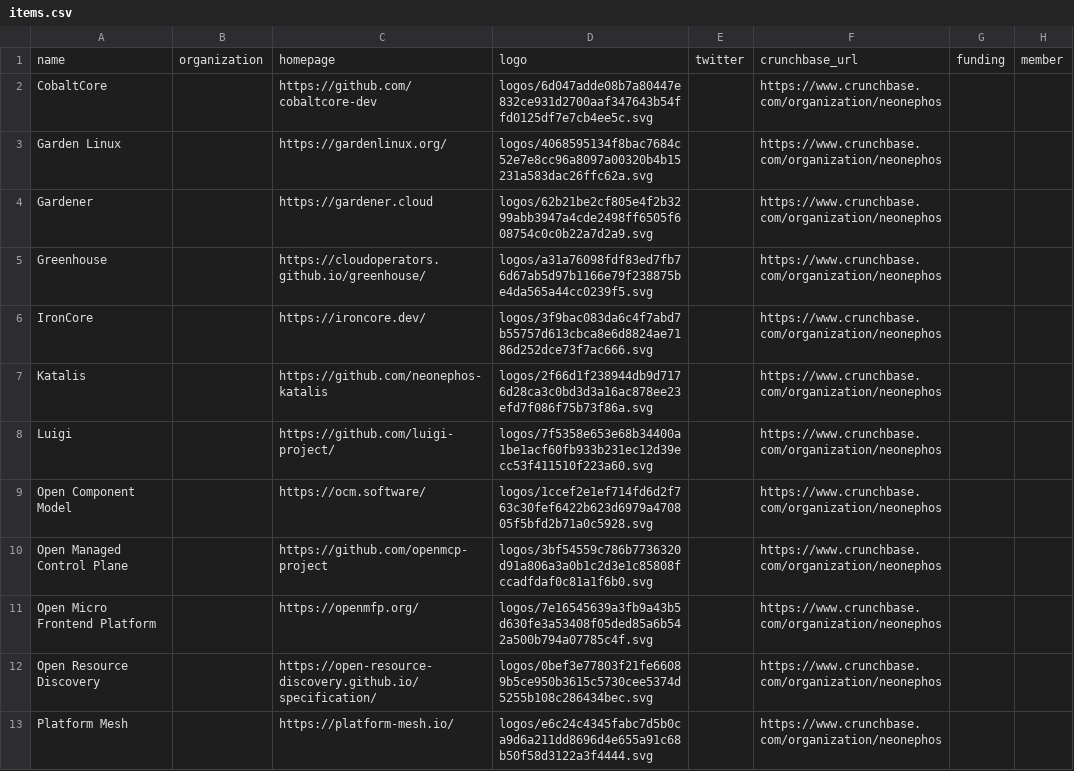
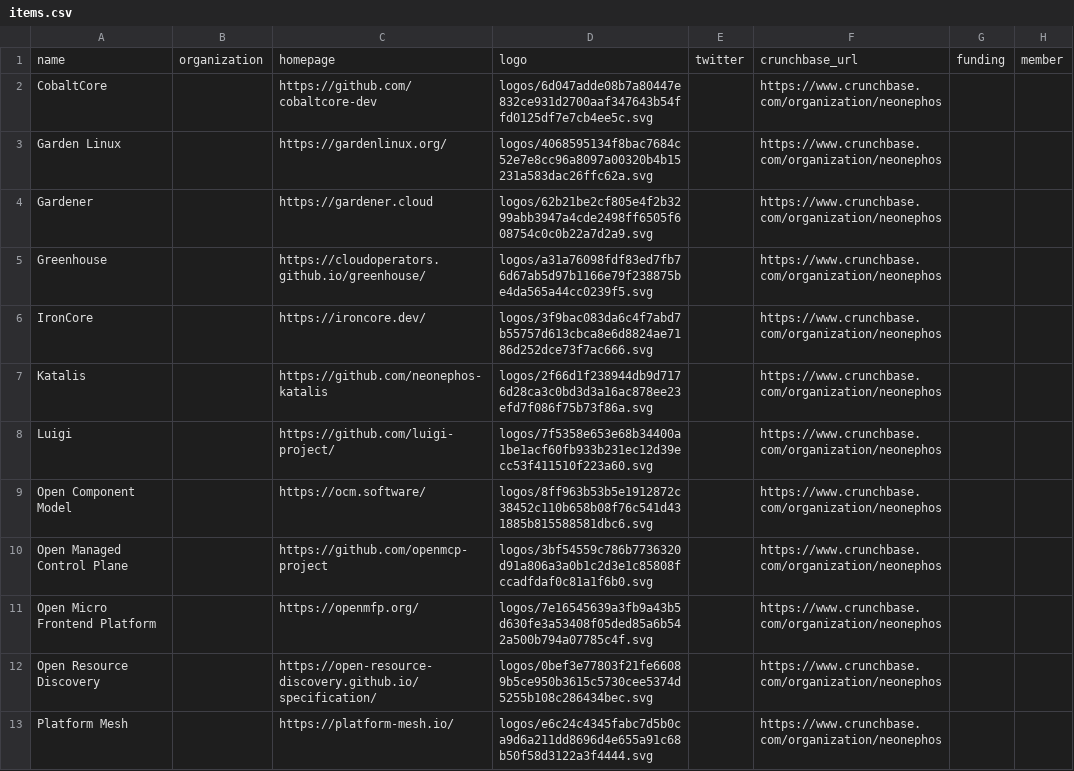
Before and after one commit to neonephos/landscape, a CSV file: docs/items.csv, drawn as a sheet; only a part is shown; the diff names each change by its address in the sheet, - before the commit and + after, or states it on an @@ line.

```diff
--- a/docs/items.csv
+++ b/docs/items.csv
-D9: logos/1ccef2e1ef714fd6d2f763c30fef6422b623d6979a470805f5bfd2b71a0c5928.svg
+D9: logos/8ff963b53b5e1912872c38452c110b658b08f76c541d431885b815588581dbc6.svg
```
Also changed, not shown: 13 other files.
